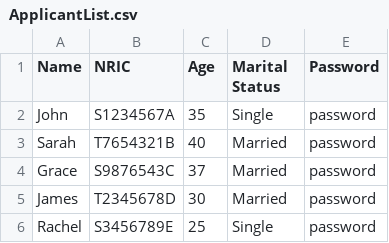
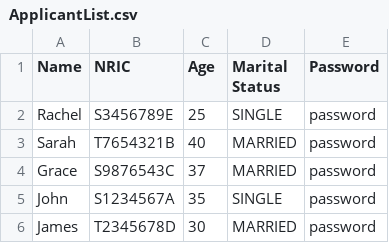
Before and after one commit to jacktan130802/SC2002-Assignment-, a CSV file: src/data/ApplicantList.csv, drawn as a sheet.

```diff
--- a/src/data/ApplicantList.csv
+++ b/src/data/ApplicantList.csv
@@ -1,6 +1,6 @@
 Name,NRIC,Age,Marital Status,Password
-John,S1234567A,35,Single,password
-Sarah,T7654321B,40,Married,password
-Grace,S9876543C,37,Married,password
-James,T2345678D,30,Married,password
-Rachel,S3456789E,25,Single,password
+Rachel,S3456789E,25,SINGLE,password
+Sarah,T7654321B,40,MARRIED,password
+Grace,S9876543C,37,MARRIED,password
+John,S1234567A,35,SINGLE,password
+James,T2345678D,30,MARRIED,password
```
Also changed, not shown: src/data/ProjectList.csv, 9 other files.
